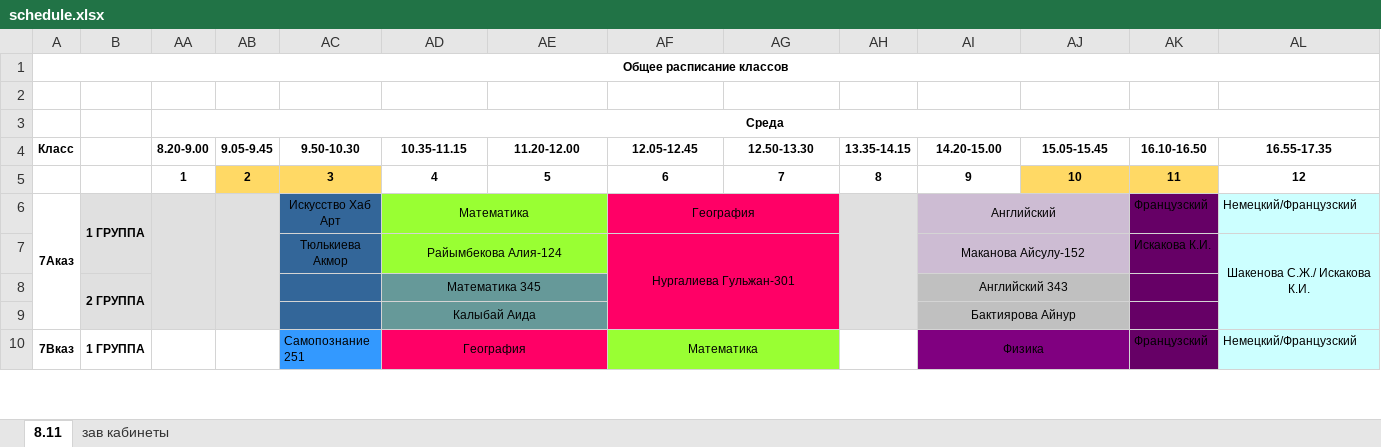
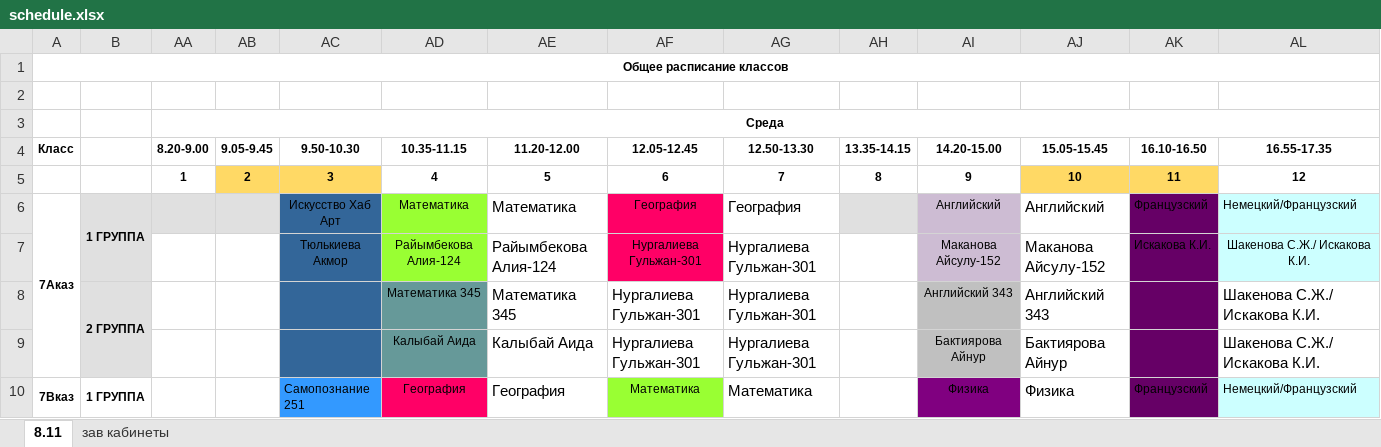
Before and after one commit to JustTrott/NISBot, an Excel workbook: schedule.xlsx, sheet 8.11, drawn as a sheet; only a part is shown; values as stored, in another font and other column widths than the file's, no borders; charts and pictures not drawn; removed rows and columns are numbered as before the commit, all else as after; the diff covers the shown part only; the diff names each change by its address in the sheet, - before the commit and + after, or states it on an @@ line.

```diff
--- a/schedule.xlsx (sheet 8.11)
+++ b/schedule.xlsx (sheet 8.11)
-AA6:AA9 merged
-AB6:AB9 merged
-AD6:AE6 merged
-AE6 (11.20-12.00): (empty)
+AE6 (11.20-12.00): Математика
-AF6:AG6 merged
-AG6 (12.50-13.30): (empty)
+AG6 (12.50-13.30): География
-AH6:AH9 merged
-AI6:AJ6 merged
-AJ6 (15.05-15.45): (empty)
+AJ6 (15.05-15.45): Английский
-AD7:AE7 merged
-AE7 (11.20-12.00): (empty)
+AE7 (11.20-12.00): Райымбекова Алия-124
-AF7:AG9 merged
-AG7 (12.50-13.30): (empty)
+AG7 (12.50-13.30): Нургалиева Гульжан-301
-AI7:AJ7 merged
-AJ7 (15.05-15.45): (empty)
+AJ7 (15.05-15.45): Маканова Айсулу-152
-AL7:AL9 merged
-row 8:  | 2 ГРУППА |  |  |  | Математика 345 |  |  |  |  | Английский 343
-row 9:  |  |  |  |  | Калыбай Аида |  |  |  |  | Бактиярова Айнур
+row 8:  | 2 ГРУППА |  |  |  | Математика 345 | Математика 345 | Нургалиева Гульжан-301 | Нургалиева Гульжан-301 |  | Английский 343 | Английский 343 |  | Шакенова С.Ж./ Искакова К.И.
+row 9:  |  |  |  |  | Калыбай Аида | Калыбай Аида | Нургалиева Гульжан-301 | Нургалиева Гульжан-301 |  | Бактиярова Айнур | Бактиярова Айнур |  | Шакенова С.Ж./ Искакова К.И.
-AA10:AA13 merged
-AB10:AB13 merged
-AD10:AE10 merged
-AE10 (11.20-12.00): (empty)
+AE10 (11.20-12.00): География
-AF10:AG10 merged
-AG10 (12.50-13.30): (empty)
+AG10 (12.50-13.30): Математика
-AH10:AH13 merged
-AI10:AJ10 merged
-AJ10 (15.05-15.45): (empty)
+AJ10 (15.05-15.45): Физика
```
Also changed, not shown: 72 added rows, 72 removed rows, 351 edited cells and merged cells elsewhere in this sheet, hidden cells, charts or pictures.
